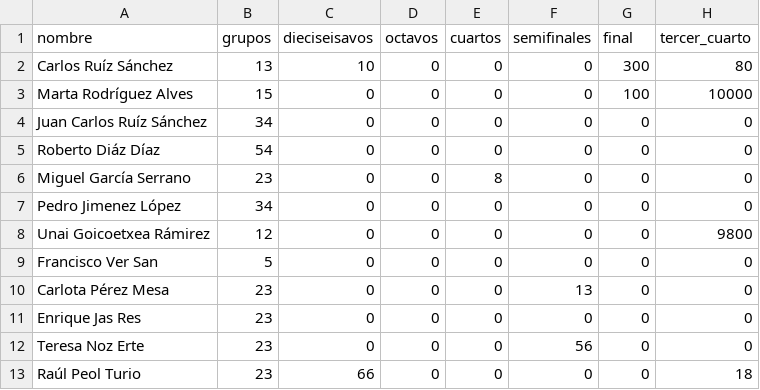
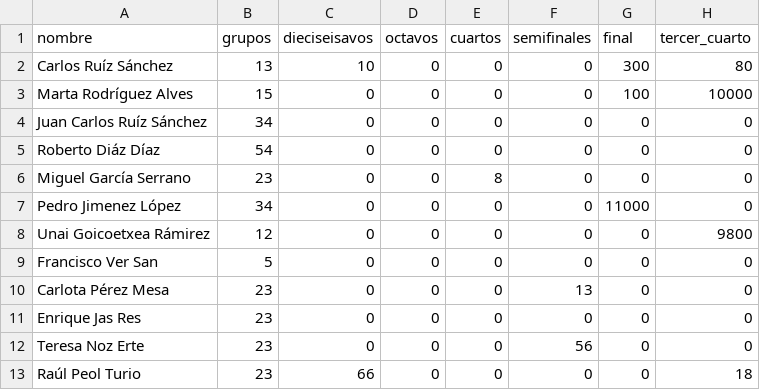
Before and after one commit to Miguel2010/mundial_2026.github.io, a CSV file: data/clasificacion.csv, drawn as a sheet; only a part is shown.

Commit message:
Update clasificacion.csv

```diff
--- a/data/clasificacion.csv
+++ b/data/clasificacion.csv
@@ -6,3 +6,3 @@ Roberto Diáz Díaz;54;0;0;0;0;0;0
 Miguel García Serrano;23;0;0;8;0;0;0
-Pedro Jimenez López;34;0;0;0;0;0;0
+Pedro Jimenez López;34;0;0;0;0;11000;0
 Unai Goicoetxea Rámirez;12;0;0;0;0;0;9800
```
